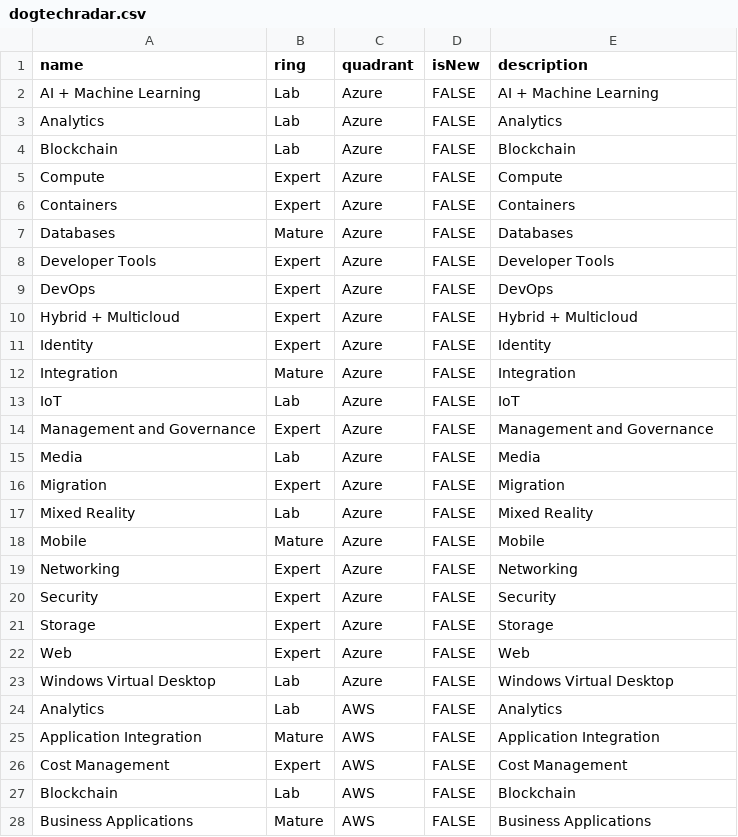
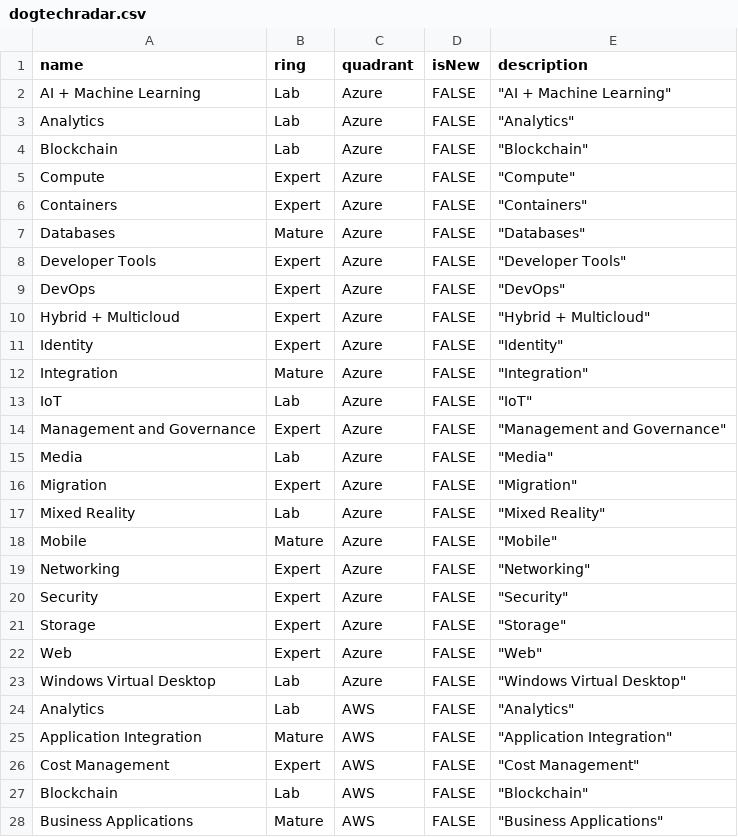
Before and after one commit to alwalderman/DemoSparkRepo01, a CSV file: dogtechradar.csv, drawn as a sheet; only a part is shown; the diff covers the shown part only.

Commit message:
Update dogtechradar.csv

```diff
--- a/dogtechradar.csv
+++ b/dogtechradar.csv
@@ -1,28 +1,28 @@
 name,ring,quadrant,isNew,description
-AI + Machine Learning,Lab,Azure,FALSE,AI + Machine Learning
-Analytics,Lab,Azure,FALSE,Analytics
-Blockchain,Lab,Azure,FALSE,Blockchain
-Compute,Expert,Azure,FALSE,Compute
-Containers,Expert,Azure,FALSE,Containers
-Databases,Mature,Azure,FALSE,Databases
-Developer Tools,Expert,Azure,FALSE,Developer Tools
-DevOps,Expert,Azure,FALSE,DevOps
-Hybrid + Multicloud,Expert,Azure,FALSE,Hybrid + Multicloud
-Identity,Expert,Azure,FALSE,Identity
-Integration,Mature,Azure,FALSE,Integration
-IoT,Lab,Azure,FALSE,IoT
-Management and Governance,Expert,Azure,FALSE,Management and Governance
-Media,Lab,Azure,FALSE,Media
-Migration,Expert,Azure,FALSE,Migration
-Mixed Reality,Lab,Azure,FALSE,Mixed Reality
-Mobile,Mature,Azure,FALSE,Mobile
-Networking,Expert,Azure,FALSE,Networking
-Security,Expert,Azure,FALSE,Security
-Storage,Expert,Azure,FALSE,Storage
-Web,Expert,Azure,FALSE,Web
-Windows Virtual Desktop,Lab,Azure,FALSE,Windows Virtual Desktop
-Analytics,Lab,AWS,FALSE,Analytics
-Application Integration,Mature,AWS,FALSE,Application Integration
-Cost Management,Expert,AWS,FALSE,Cost Management
-Blockchain,Lab,AWS,FALSE,Blockchain
-Business Applications,Mature,AWS,FALSE,Business Applications
+AI + Machine Learning,Lab,Azure,FALSE,"""AI + Machine Learning"""
+Analytics,Lab,Azure,FALSE,"""Analytics"""
+Blockchain,Lab,Azure,FALSE,"""Blockchain"""
+Compute,Expert,Azure,FALSE,"""Compute"""
+Containers,Expert,Azure,FALSE,"""Containers"""
+Databases,Mature,Azure,FALSE,"""Databases"""
+Developer Tools,Expert,Azure,FALSE,"""Developer Tools"""
+DevOps,Expert,Azure,FALSE,"""DevOps"""
+Hybrid + Multicloud,Expert,Azure,FALSE,"""Hybrid + Multicloud"""
+Identity,Expert,Azure,FALSE,"""Identity"""
+Integration,Mature,Azure,FALSE,"""Integration"""
+IoT,Lab,Azure,FALSE,"""IoT"""
+Management and Governance,Expert,Azure,FALSE,"""Management and Governance"""
+Media,Lab,Azure,FALSE,"""Media"""
+Migration,Expert,Azure,FALSE,"""Migration"""
+Mixed Reality,Lab,Azure,FALSE,"""Mixed Reality"""
+Mobile,Mature,Azure,FALSE,"""Mobile"""
+Networking,Expert,Azure,FALSE,"""Networking"""
+Security,Expert,Azure,FALSE,"""Security"""
+Storage,Expert,Azure,FALSE,"""Storage"""
+Web,Expert,Azure,FALSE,"""Web"""
+Windows Virtual Desktop,Lab,Azure,FALSE,"""Windows Virtual Desktop"""
+Analytics,Lab,AWS,FALSE,"""Analytics"""
+Application Integration,Mature,AWS,FALSE,"""Application Integration"""
+Cost Management,Expert,AWS,FALSE,"""Cost Management"""
+Blockchain,Lab,AWS,FALSE,"""Blockchain"""
+Business Applications,Mature,AWS,FALSE,"""Business Applications"""
```
Also changed, not shown: 163 edited cells elsewhere in this file.
